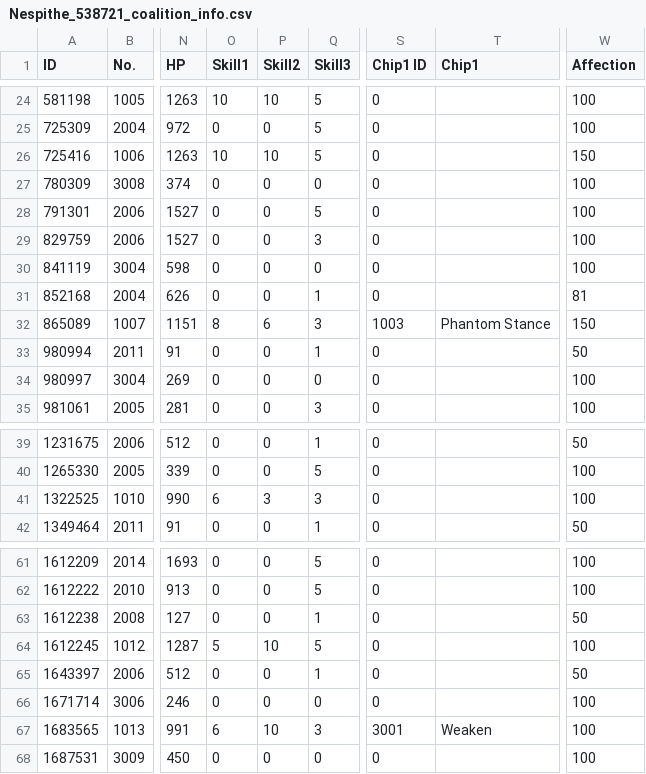
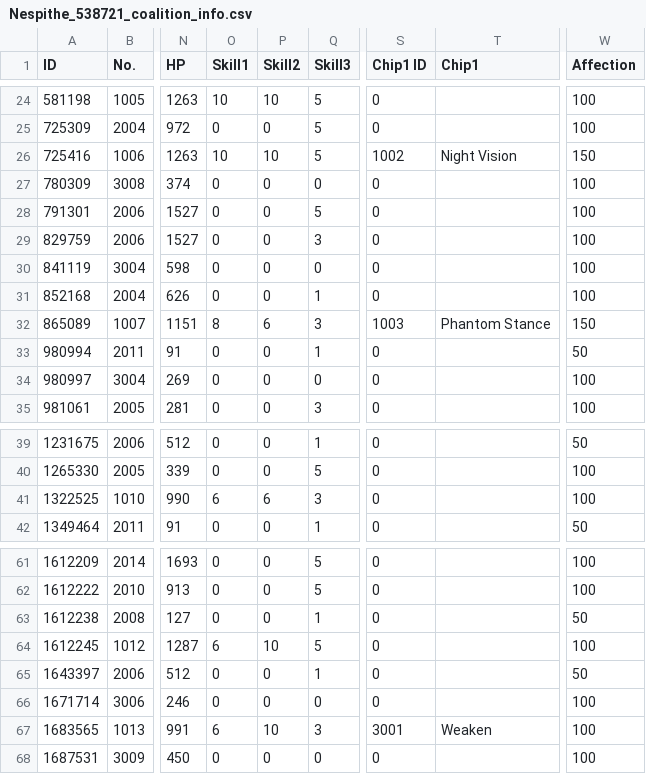
Before and after one commit to Big-Stupid-Jellyfish/gf-data, a CSV file: csv/Nespithe_538721_coalition_info.csv, drawn as a sheet; only a part is shown, gaps mark what is left out; the diff covers the shown part only; the diff names each change by its address in the sheet, - before the commit and + after, or states it on an @@ line.

```diff
--- a/csv/Nespithe_538721_coalition_info.csv
+++ b/csv/Nespithe_538721_coalition_info.csv
-S26 (Chip1 ID): 0
+S26 (Chip1 ID): 1002
-T26 (Chip1): (empty)
+T26 (Chip1): Night Vision
-W31 (Affection): 81
+W31 (Affection): 100
-P41 (Skill2): 3
+P41 (Skill2): 6
-O64 (Skill1): 5
+O64 (Skill1): 6
```
Also changed, not shown: 3 added rows, 5 removed rows and 18 edited cells elsewhere in this file, csv/Nespithe_538721_doll_info.csv, csv/Nespithe_538721_equip_info.csv, 2 other files.
